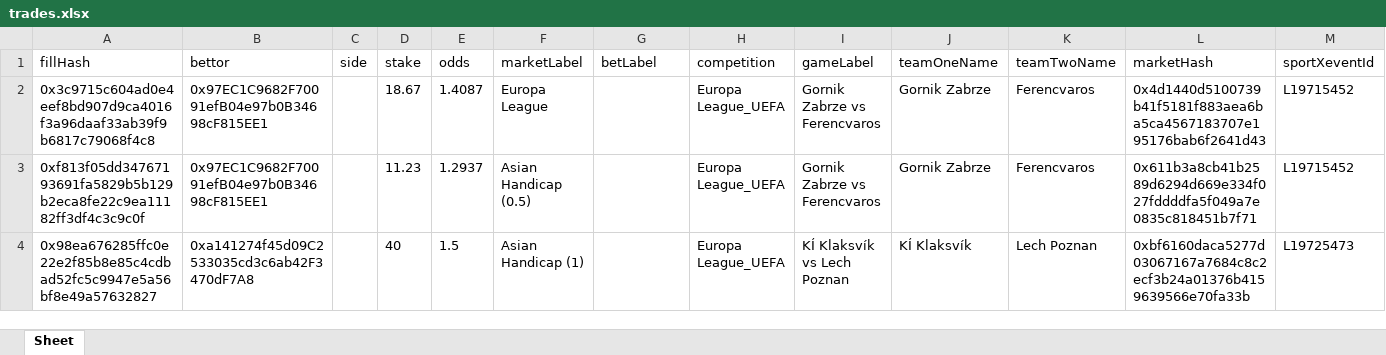
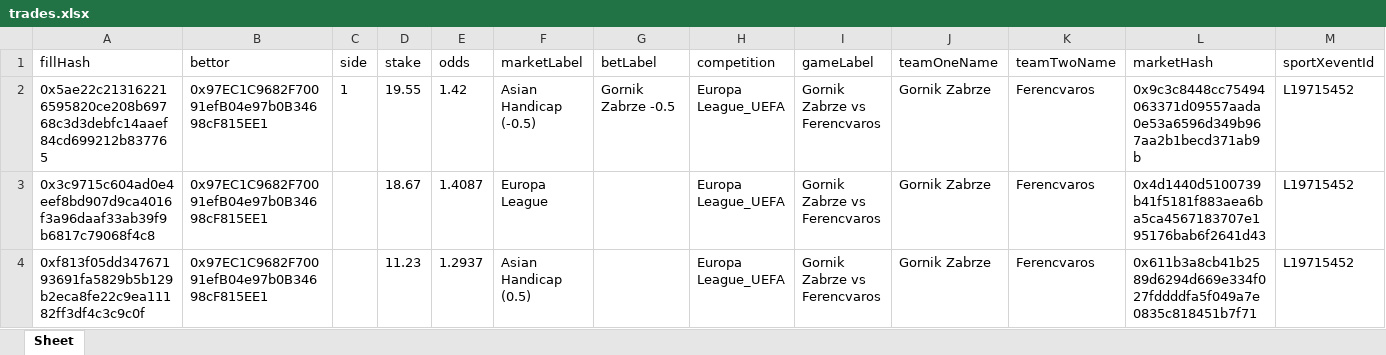
Before and after one commit to aimidas1/transactions_sxbet, an Excel workbook: data/sxbet/ligas/Europa League_UEFA/trades.xlsx, sheet Sheet, drawn as a sheet; only a part is shown; the shorter side is filled out with more unchanged rows; values as stored, in another font and other column widths than the file's, no borders; rows hold the shown columns only; the diff names each change by its address in the sheet, - before the commit and + after, or states it on an @@ line.

Commit message:
Update soccer trades 2026-08-12 09:03:00 UTC

```diff
--- a/data/sxbet/ligas/Europa League_UEFA/trades.xlsx (sheet Sheet)
+++ b/data/sxbet/ligas/Europa League_UEFA/trades.xlsx (sheet Sheet)
+row 2: 0x5ae22c213162216595820ce208b69768c3d3debfc14aaef84cd699212b837765 | 0x97EC1C9682F70091efB04e97b0B34698cF815EE1 | 1 | 19.55 | 1.42 | Asian Handicap (-0.5) | Gornik Zabrze -0.5 | Europa League_UEFA | Gornik Zabrze vs Ferencvaros | Gornik Zabrze | Ferencvaros | 0x9c3c8448cc75494063371d09557aada0e53a6596d349b967aa2b1becd371ab9b | L19715452
```
Also changed, not shown: data/sxbet/ligas/Copa Libertadores/trades.xlsx, data/sxbet/ligas/Leagues Cup/trades.xlsx, 11 other files.
